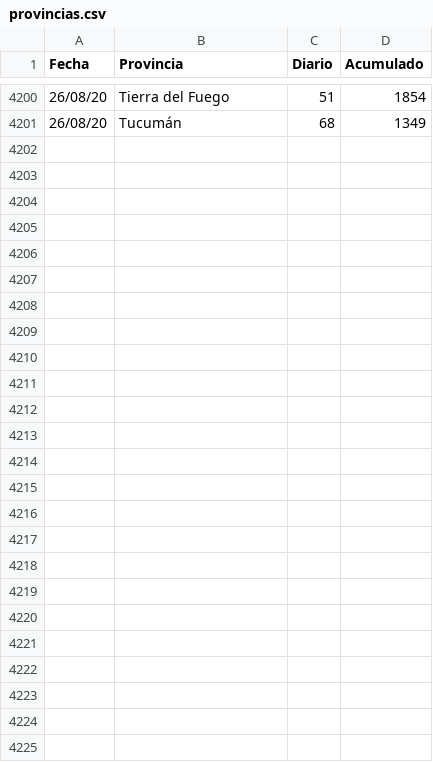
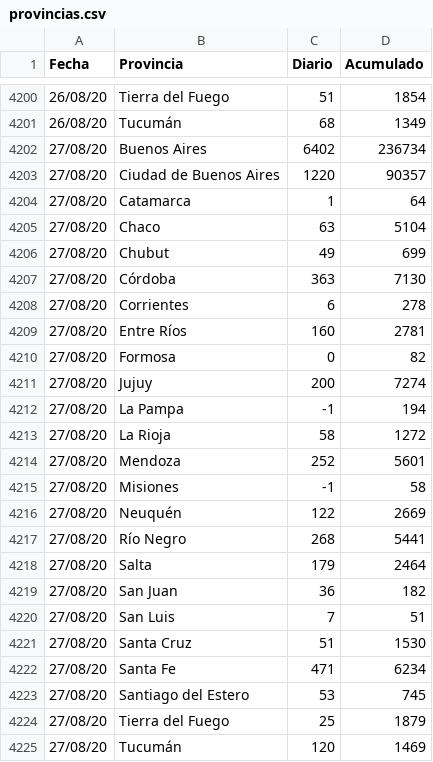
Before and after one commit to fabianmroman/covid_reports, a CSV file: csv/provincias.csv, drawn as a sheet; only a part is shown, gaps mark what is left out; the diff names each change by its address in the sheet, - before the commit and + after, or states it on an @@ line.

Commit message:
Update readme y update provincias.csv

```diff
--- a/csv/provincias.csv
+++ b/csv/provincias.csv
+row 4202: 27/08/20 | Buenos Aires | 6402 | 236734
+row 4203: 27/08/20 | Ciudad de Buenos Aires | 1220 | 90357
+row 4204: 27/08/20 | Catamarca | 1 | 64
+row 4205: 27/08/20 | Chaco | 63 | 5104
+row 4206: 27/08/20 | Chubut | 49 | 699
+row 4207: 27/08/20 | Córdoba | 363 | 7130
+row 4208: 27/08/20 | Corrientes | 6 | 278
+row 4209: 27/08/20 | Entre Ríos | 160 | 2781
+row 4210: 27/08/20 | Formosa | 0 | 82
+row 4211: 27/08/20 | Jujuy | 200 | 7274
+row 4212: 27/08/20 | La Pampa | -1 | 194
+row 4213: 27/08/20 | La Rioja | 58 | 1272
+row 4214: 27/08/20 | Mendoza | 252 | 5601
+row 4215: 27/08/20 | Misiones | -1 | 58
+row 4216: 27/08/20 | Neuquén | 122 | 2669
+row 4217: 27/08/20 | Río Negro | 268 | 5441
+row 4218: 27/08/20 | Salta | 179 | 2464
+row 4219: 27/08/20 | San Juan | 36 | 182
+row 4220: 27/08/20 | San Luis | 7 | 51
+row 4221: 27/08/20 | Santa Cruz | 51 | 1530
+row 4222: 27/08/20 | Santa Fe | 471 | 6234
+row 4223: 27/08/20 | Santiago del Estero | 53 | 745
+row 4224: 27/08/20 | Tierra del Fuego | 25 | 1879
+row 4225: 27/08/20 | Tucumán | 120 | 1469
```
Also changed, not shown: 1 other file.
